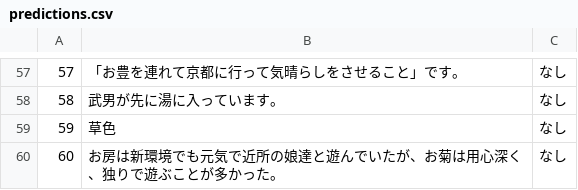
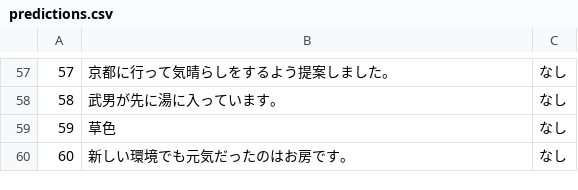
Before and after one commit to FutaTsuru/RAG-1-Competition, a CSV file: evaluation/submit/predictions.csv, drawn as a sheet; only a part is shown, gaps mark what is left out; the diff covers the shown part only.

```diff
--- a/evaluation/submit/predictions.csv
+++ b/evaluation/submit/predictions.csv
@@ -57,4 +57,4 @@
-57,「お豊を連れて京都に行って気晴らしをさせること」です。,なし
+57,京都に行って気晴らしをするよう提案しました。,なし
 58,武男が先に湯に入っています。,なし
 59,草色,なし
-60,お房は新環境でも元気で近所の娘達と遊んでいたが、お菊は用心深く、独りで遊ぶことが多かった。,なし
+60,新しい環境でも元気だったのはお房です。,なし
```
Also changed, not shown: 43 edited cells elsewhere in this file.
